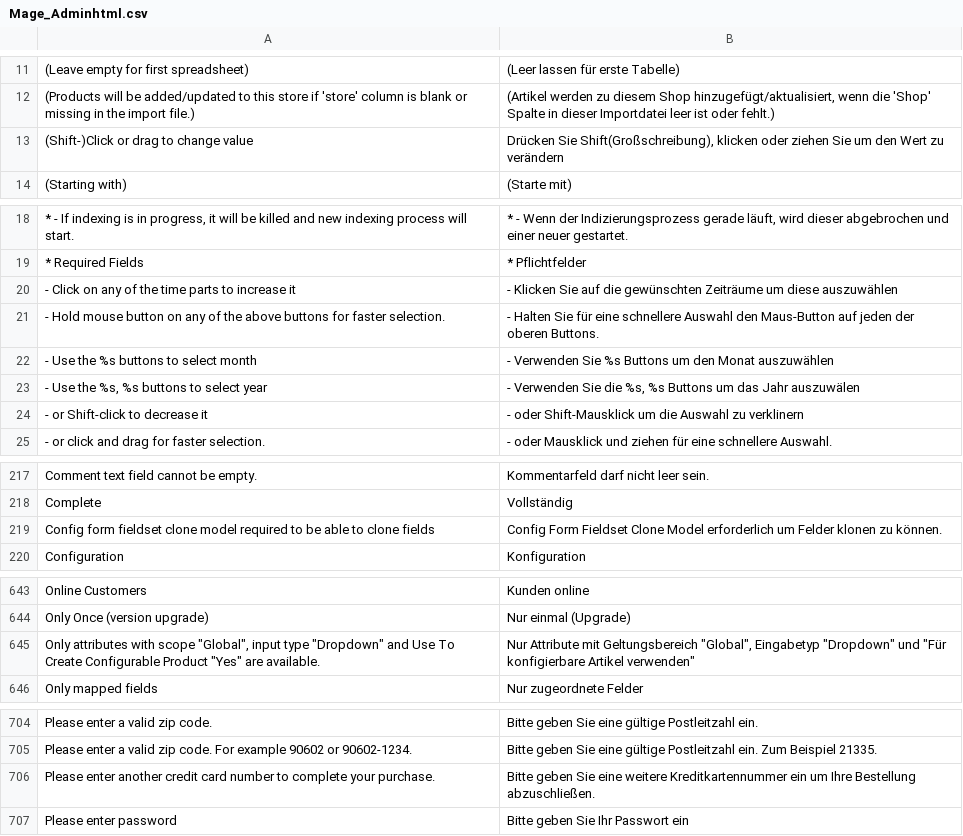
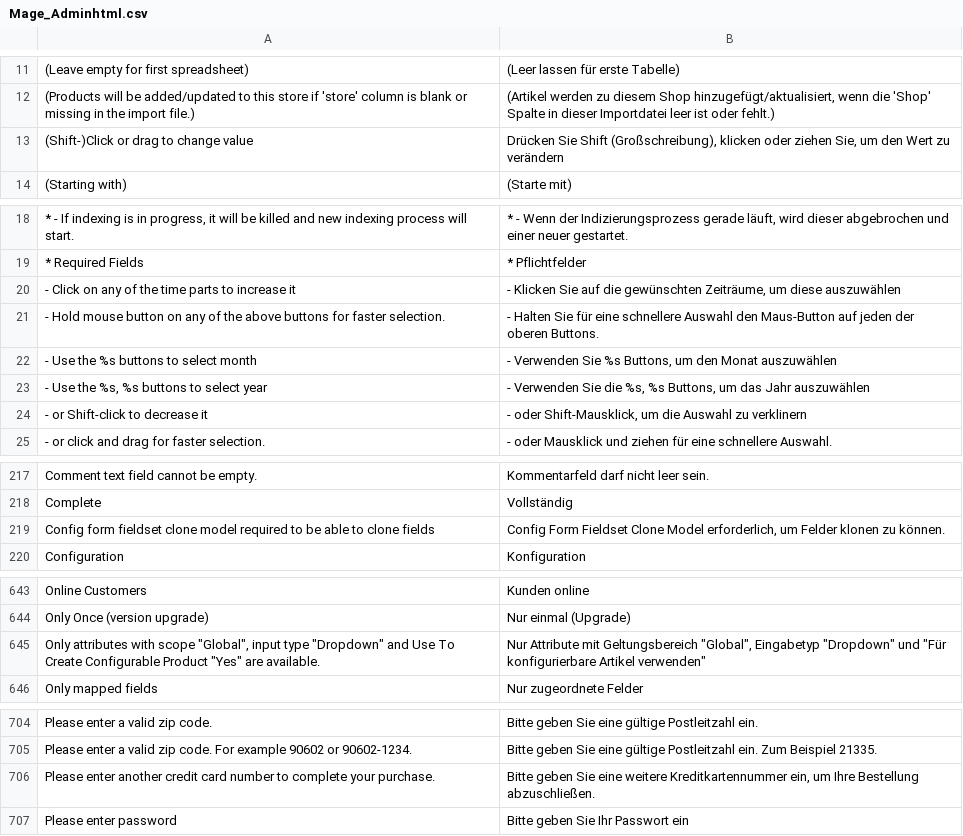
Before and after one commit to riconeitzel/German_LocalePack_de_DE, a CSV file: app/locale/de_DE/Mage_Adminhtml.csv, drawn as a sheet; only a part is shown, gaps mark what is left out; the diff covers the shown part only.

```diff
--- a/app/locale/de_DE/Mage_Adminhtml.csv
+++ b/app/locale/de_DE/Mage_Adminhtml.csv
@@ -12,3 +12,3 @@
 "(Products will be added/updated to this store if 'store' column is blank or missing in the import file.)","(Artikel werden zu diesem Shop hinzugefügt/aktualisiert, wenn die 'Shop' Spalte in dieser Importdatei leer ist oder fehlt.)"
-"(Shift-)Click or drag to change value","Drücken Sie Shift(Großschreibung), klicken oder ziehen Sie um den Wert zu verändern"
+"(Shift-)Click or drag to change value","Drücken Sie Shift (Großschreibung), klicken oder ziehen Sie, um den Wert zu verändern"
 "(Starting with)","(Starte mit)"
@@ -19,7 +19,7 @@
 "* Required Fields","* Pflichtfelder"
-"- Click on any of the time parts to increase it","- Klicken Sie auf die gewünschten Zeiträume um diese auszuwählen"
+"- Click on any of the time parts to increase it","- Klicken Sie auf die gewünschten Zeiträume, um diese auszuwählen"
 "- Hold mouse button on any of the above buttons for faster selection.","- Halten Sie für eine schnellere Auswahl den Maus-Button auf jeden der oberen Buttons."
-"- Use the %s buttons to select month","- Verwenden Sie %s Buttons um den Monat auszuwählen"
-"- Use the %s, %s buttons to select year","- Verwenden Sie die %s, %s Buttons um das Jahr auszuwälen"
-"- or Shift-click to decrease it","- oder Shift-Mausklick um die Auswahl zu verklinern"
+"- Use the %s buttons to select month","- Verwenden Sie %s Buttons, um den Monat auszuwählen"
+"- Use the %s, %s buttons to select year","- Verwenden Sie die %s, %s Buttons, um das Jahr auszuwählen"
+"- or Shift-click to decrease it","- oder Shift-Mausklick, um die Auswahl zu verklinern"
 "- or click and drag for faster selection.","- oder Mausklick und ziehen für eine schnellere Auswahl."
@@ -218,3 +218,3 @@
 "Complete","Vollständig"
-"Config form fieldset clone model required to be able to clone fields","Config Form Fieldset Clone Model erforderlich um Felder klonen zu können."
+"Config form fieldset clone model required to be able to clone fields","Config Form Fieldset Clone Model erforderlich, um Felder klonen zu können."
 "Configuration","Konfiguration"
@@ -644,3 +644,3 @@
 "Only Once (version upgrade)","Nur einmal (Upgrade)"
-"Only attributes with scope ""Global"", input type ""Dropdown"" and Use To Create Configurable Product ""Yes"" are available.","Nur Attribute mit Geltungsbereich ""Global"", Eingabetyp ""Dropdown"" und  ""Für konfigierbare Artikel verwenden"""
+"Only attributes with scope ""Global"", input type ""Dropdown"" and Use To Create Configurable Product ""Yes"" are available.","Nur Attribute mit Geltungsbereich ""Global"", Eingabetyp ""Dropdown"" und  ""Für konfigurierbare Artikel verwenden"""
 "Only mapped fields","Nur zugeordnete Felder"
@@ -705,3 +705,3 @@
 "Please enter a valid zip code. For example 90602 or 90602-1234.","Bitte geben Sie eine gültige Postleitzahl ein. Zum Beispiel 21335."
-"Please enter another credit card number to complete your purchase.","Bitte geben Sie eine weitere Kreditkartennummer ein um Ihre Bestellung abzuschließen."
+"Please enter another credit card number to complete your purchase.","Bitte geben Sie eine weitere Kreditkartennummer ein, um Ihre Bestellung abzuschließen."
 "Please enter password","Bitte geben Sie Ihr Passwort ein"
```
Also changed, not shown: 3 edited cells elsewhere in this file, app/locale/de_DE/Mage_Backup.csv, app/locale/de_DE/Mage_Customer.csv, 16 other files.
